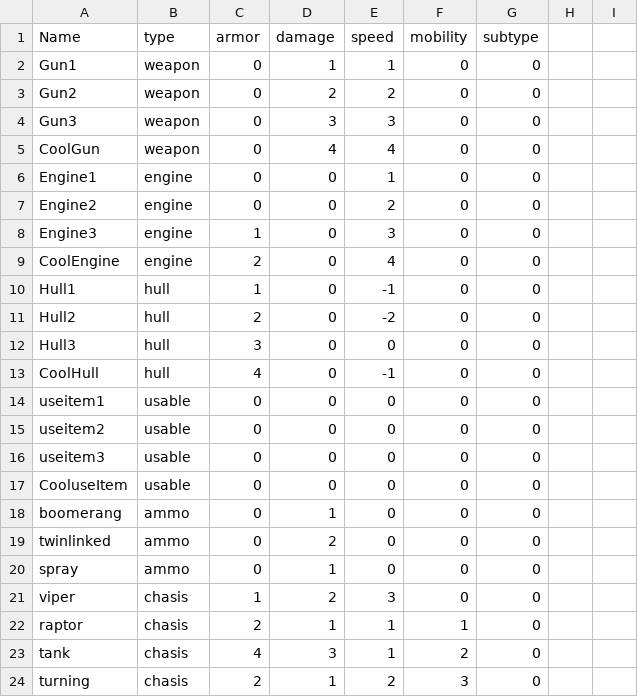
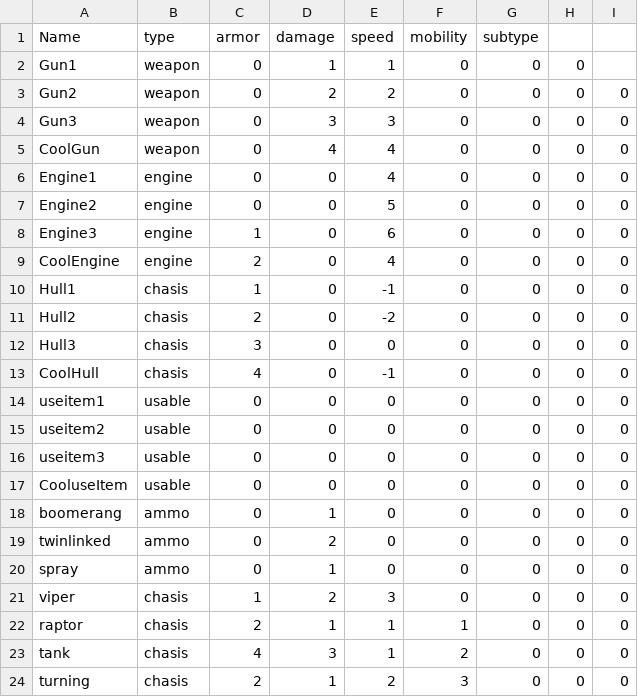
Before and after one commit to KaraThrash/Voxel_bsg, a CSV file: Assets/Resources/Items/MasterItemSheetcsv.csv, drawn as a sheet.

Commit message:
equipment UI and added items to the player ship via a scriptable equipment item

```diff
--- a/Assets/Resources/Items/MasterItemSheetcsv.csv
+++ b/Assets/Resources/Items/MasterItemSheetcsv.csv
@@ -1,24 +1,24 @@
 Name,type,armor,damage,speed,mobility,subtype
-Gun1,weapon,0,1,1,0,0
-Gun2,weapon,0,2,2,0,0
-Gun3,weapon,0,3,3,0,0
-CoolGun,weapon,0,4,4,0,0
-Engine1,engine,0,0,1,0,0
-Engine2,engine,0,0,2,0,0
-Engine3,engine,1,0,3,0,0
-CoolEngine,engine,2,0,4,0,0
-Hull1,hull,1,0,-1,0,0
-Hull2,hull,2,0,-2,0,0
-Hull3,hull,3,0,0,0,0
-CoolHull,hull,4,0,-1,0,0
-useitem1,usable,0,0,0,0,0
-useitem2,usable,0,0,0,0,0
-useitem3,usable,0,0,0,0,0
-CooluseItem,usable,0,0,0,0,0
-boomerang,ammo,0,1,0,0,0
-twinlinked,ammo,0,2,0,0,0
-spray,ammo,0,1,0,0,0
-viper,chasis,1,2,3,0,0
-raptor,chasis,2,1,1,1,0
-tank,chasis,4,3,1,2,0
-turning,chasis,2,1,2,3,0
+Gun1,weapon,0,1,1,0,0,0
+Gun2,weapon,0,2,2,0,0,0,0
+Gun3,weapon,0,3,3,0,0,0,0
+CoolGun,weapon,0,4,4,0,0,0,0
+Engine1,engine,0,0,4,0,0,0,0
+Engine2,engine,0,0,5,0,0,0,0
+Engine3,engine,1,0,6,0,0,0,0
+CoolEngine,engine,2,0,4,0,0,0,0
+Hull1,chasis,1,0,-1,0,0,0,0
+Hull2,chasis,2,0,-2,0,0,0,0
+Hull3,chasis,3,0,0,0,0,0,0
+CoolHull,chasis,4,0,-1,0,0,0,0
+useitem1,usable,0,0,0,0,0,0,0
+useitem2,usable,0,0,0,0,0,0,0
+useitem3,usable,0,0,0,0,0,0,0
+CooluseItem,usable,0,0,0,0,0,0,0
+boomerang,ammo,0,1,0,0,0,0,0
+twinlinked,ammo,0,2,0,0,0,0,0
+spray,ammo,0,1,0,0,0,0,0
+viper,chasis,1,2,3,0,0,0,0
+raptor,chasis,2,1,1,1,0,0,0
+tank,chasis,4,3,1,2,0,0,0
+turning,chasis,2,1,2,3,0,0,0
```
Also changed, not shown: 24 other files.
